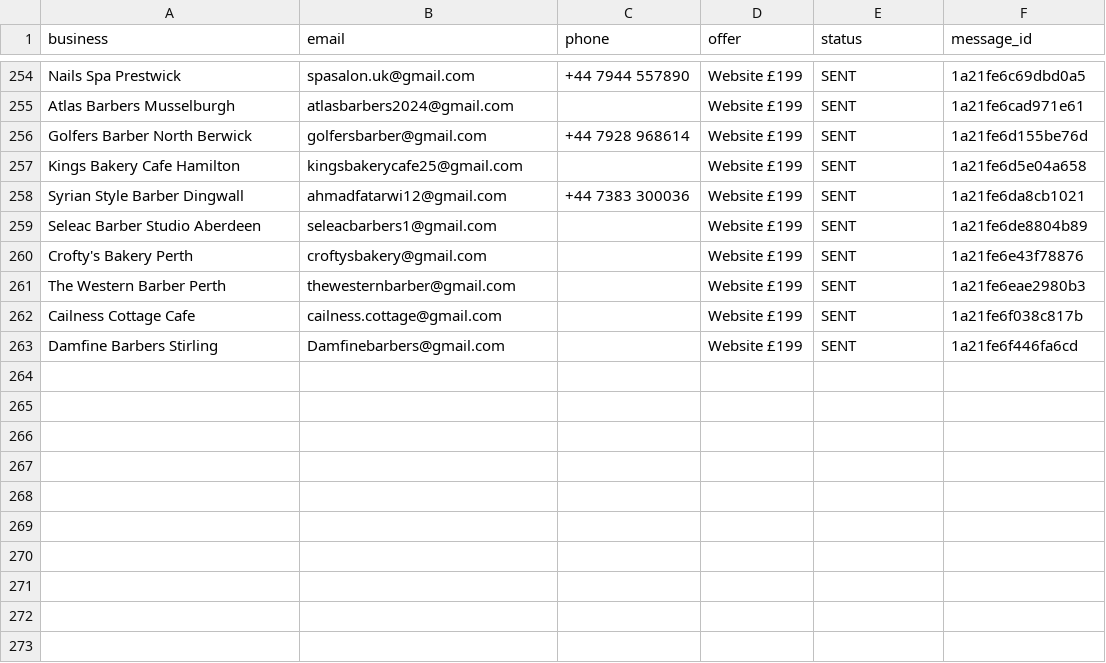
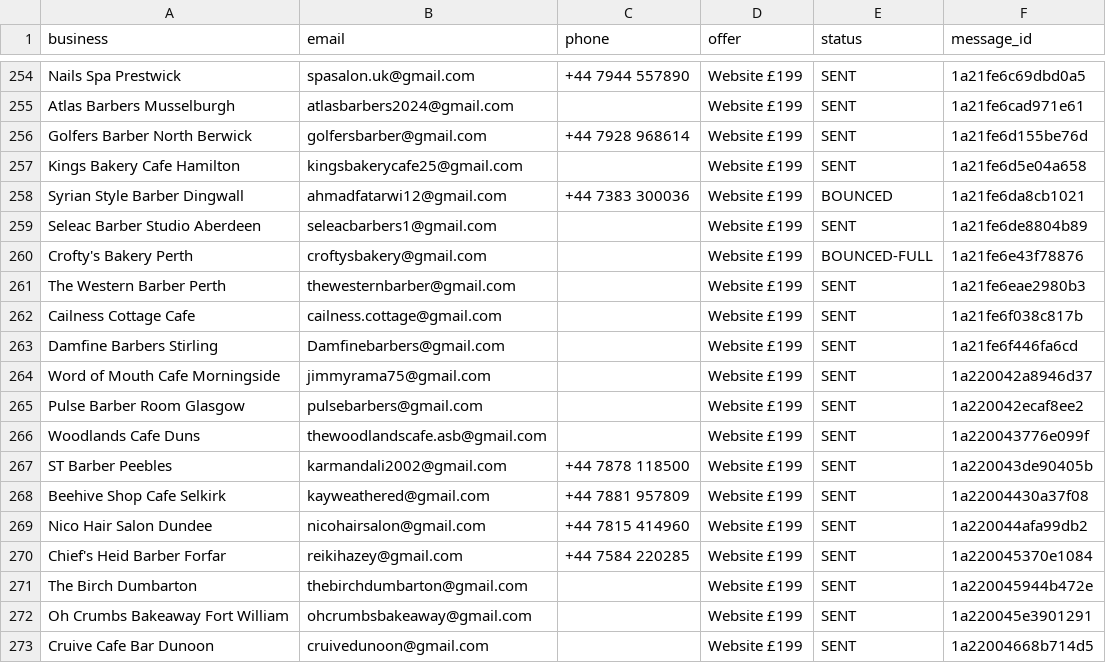
Before and after one commit to Hameed552/autogrow-starter, a CSV file: outreach-tools/same-day-cash/NEW-CLIENTS-SENT.csv, drawn as a sheet; only a part is shown, gaps mark what is left out.

```diff
--- a/outreach-tools/same-day-cash/NEW-CLIENTS-SENT.csv
+++ b/outreach-tools/same-day-cash/NEW-CLIENTS-SENT.csv
@@ -257,5 +257,5 @@ Golfers Barber North Berwick,golfersbarber@gmail.com,+44 7928 968614,Website £1
 Kings Bakery Cafe Hamilton,kingsbakerycafe25@gmail.com,,Website £199,SENT,1a21fe6d5e04a658
-Syrian Style Barber Dingwall,ahmadfatarwi12@gmail.com,+44 7383 300036,Website £199,SENT,1a21fe6da8cb1021
+Syrian Style Barber Dingwall,ahmadfatarwi12@gmail.com,+44 7383 300036,Website £199,BOUNCED,1a21fe6da8cb1021
 Seleac Barber Studio Aberdeen,seleacbarbers1@gmail.com,,Website £199,SENT,1a21fe6de8804b89
-Crofty's Bakery Perth,croftysbakery@gmail.com,,Website £199,SENT,1a21fe6e43f78876
+Crofty's Bakery Perth,croftysbakery@gmail.com,,Website £199,BOUNCED-FULL,1a21fe6e43f78876
 The Western Barber Perth,thewesternbarber@gmail.com,,Website £199,SENT,1a21fe6eae2980b3
@@ -263 +263,11 @@ Cailness Cottage Cafe,cailness.cottage@gmail.com,,Website £199,SENT,1a21fe6f038
 Damfine Barbers Stirling,Damfinebarbers@gmail.com,,Website £199,SENT,1a21fe6f446fa6cd
+Word of Mouth Cafe Morningside,jimmyrama75@gmail.com,,Website £199,SENT,1a220042a8946d37
+Pulse Barber Room Glasgow,pulsebarbers@gmail.com,,Website £199,SENT,1a220042ecaf8ee2
+Woodlands Cafe Duns,thewoodlandscafe.asb@gmail.com,,Website £199,SENT,1a220043776e099f
+ST Barber Peebles,karmandali2002@gmail.com,+44 7878 118500,Website £199,SENT,1a220043de90405b
+Beehive Shop Cafe Selkirk,kayweathered@gmail.com,+44 7881 957809,Website £199,SENT,1a22004430a37f08
+Nico Hair Salon Dundee,nicohairsalon@gmail.com,+44 7815 414960,Website £199,SENT,1a220044afa99db2
+Chief's Heid Barber Forfar,reikihazey@gmail.com,+44 7584 220285,Website £199,SENT,1a220045370e1084
+The Birch Dumbarton,thebirchdumbarton@gmail.com,,Website £199,SENT,1a220045944b472e
+Oh Crumbs Bakeaway Fort William,ohcrumbsbakeaway@gmail.com,,Website £199,SENT,1a220045e3901291
+Cruive Cafe Bar Dunoon,cruivedunoon@gmail.com,,Website £199,SENT,1a22004668b714d5
```
Also changed, not shown: outreach-tools/same-day-cash/WALK-SHEET-LEITH.csv, 1 other file.
